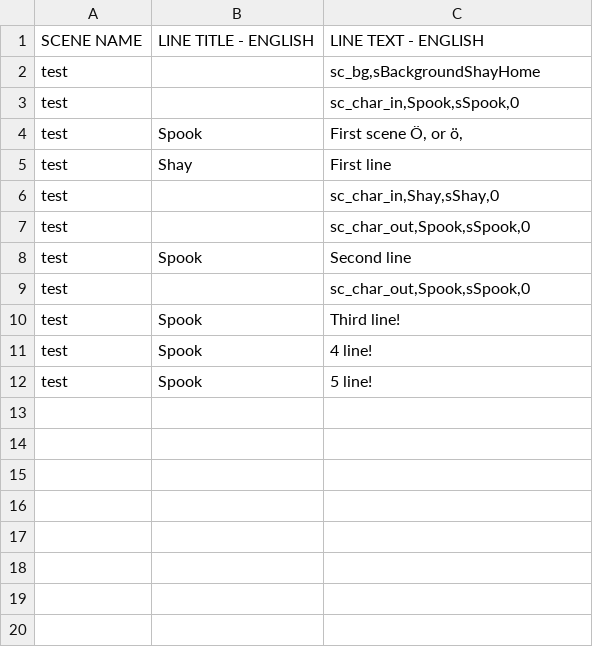
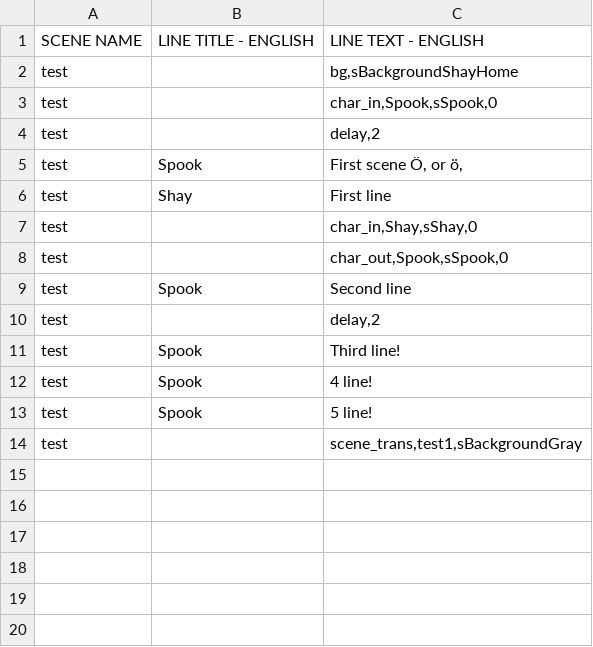
Before and after one commit to kazak29/Spooktober_2026_GameJam, a CSV file: datafiles/lines.csv, drawn as a sheet; only a part is shown.

Commit message:
updated scene transitions

```diff
--- a/datafiles/lines.csv
+++ b/datafiles/lines.csv
@@ -1,10 +1,11 @@
 SCENE NAME,LINE TITLE - ENGLISH,LINE TEXT - ENGLISH
-test,,"sc_bg,sBackgroundShayHome"
-test,,"sc_char_in,Spook,sSpook,0"
+test,,"bg,sBackgroundShayHome"
+test,,"char_in,Spook,sSpook,0"
+test,,"delay,2"
 test,Spook,"First scene Ö, or ö, "
 test,Shay,First line
-test,,"sc_char_in,Shay,sShay,0"
-test,,"sc_char_out,Spook,sSpook,0"
+test,,"char_in,Shay,sShay,0"
+test,,"char_out,Spook,sSpook,0"
 test,Spook,Second line
-test,,"sc_char_out,Spook,sSpook,0"
+test,,"delay,2"
 test,Spook,Third line!
@@ -12,4 +13,3 @@ test,Spook,4 line!
 test,Spook,5 line!
-,,
-,,
+test,,"scene_trans,test1,sBackgroundGray"
 ,,
```
Also changed, not shown: 10 other files.
